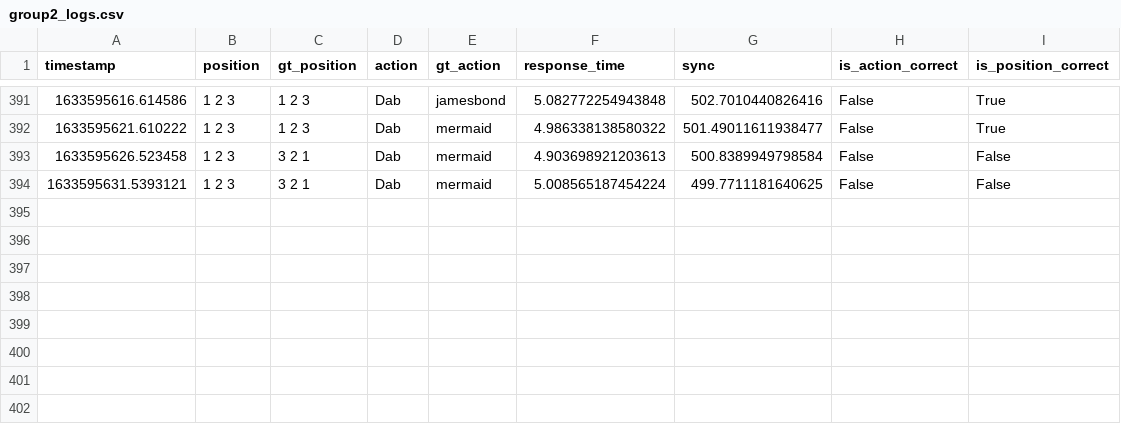
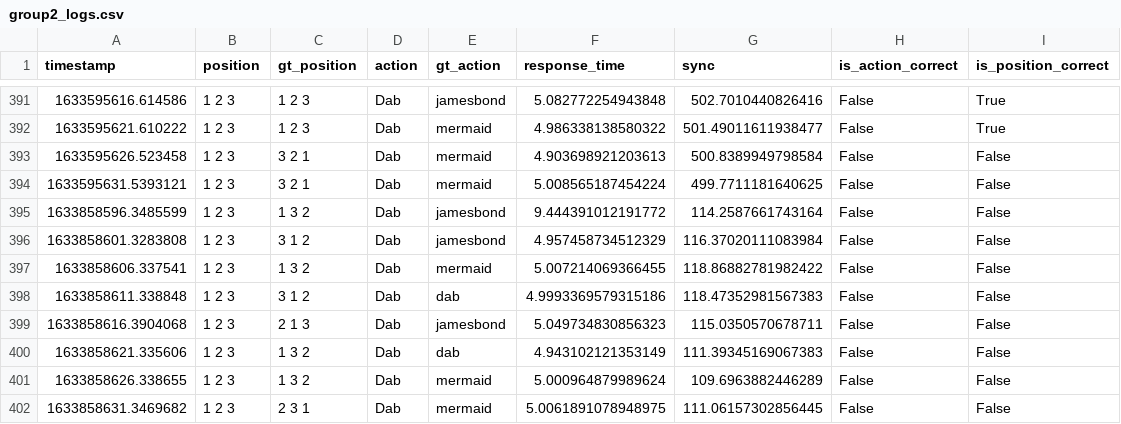
Before and after one commit to CG4002-AY2122S1-B02/CG4002_Capstone, a CSV file: Comms2_External/evaluation_logs/group2_logs.csv, drawn as a sheet; only a part is shown, gaps mark what is left out; the diff names each change by its address in the sheet, - before the commit and + after, or states it on an @@ line.

```diff
--- a/Comms2_External/evaluation_logs/group2_logs.csv
+++ b/Comms2_External/evaluation_logs/group2_logs.csv
+row 395: 1633858596.3485599 | 1 2 3 | 1 3 2 | Dab | jamesbond | 9.444391012191772 | 114.2587661743164 | False | False
+row 396: 1633858601.3283808 | 1 2 3 | 3 1 2 | Dab | jamesbond | 4.957458734512329 | 116.37020111083984 | False | False
+row 397: 1633858606.337541 | 1 2 3 | 1 3 2 | Dab | mermaid | 5.007214069366455 | 118.86882781982422 | False | False
+row 398: 1633858611.338848 | 1 2 3 | 3 1 2 | Dab | dab | 4.9993369579315186 | 118.47352981567383 | False | False
+row 399: 1633858616.3904068 | 1 2 3 | 2 1 3 | Dab | jamesbond | 5.049734830856323 | 115.0350570678711 | False | False
+row 400: 1633858621.335606 | 1 2 3 | 1 3 2 | Dab | dab | 4.943102121353149 | 111.39345169067383 | False | False
+row 401: 1633858626.338655 | 1 2 3 | 1 3 2 | Dab | mermaid | 5.000964879989624 | 109.6963882446289 | False | False
+row 402: 1633858631.3469682 | 1 2 3 | 2 3 1 | Dab | mermaid | 5.0061891078948975 | 111.06157302856445 | False | False
```
Also changed, not shown: 7 other files.
